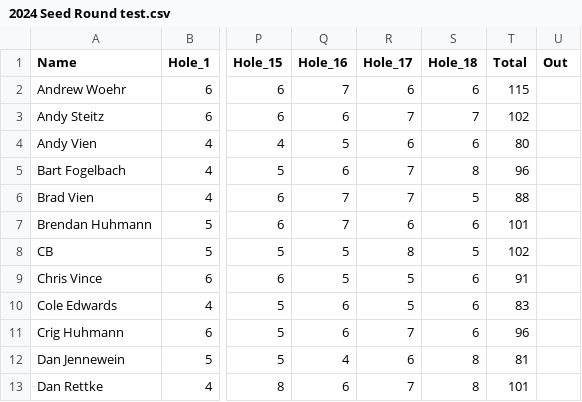
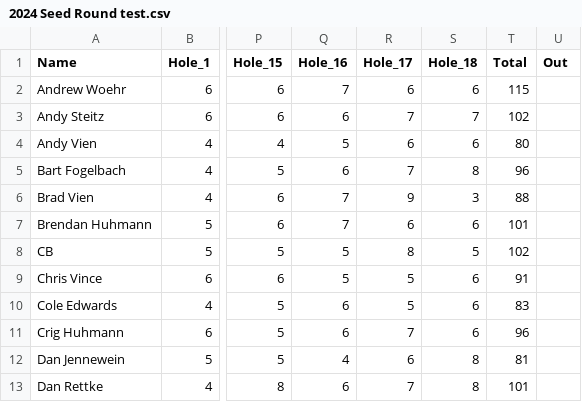
Before and after one commit to bradleyvien/Draft-App-2.0, a CSV file: www/data/2024 Seed Round test.csv, drawn as a sheet; only a part is shown, gaps mark what is left out; the diff names each change by its address in the sheet, - before the commit and + after, or states it on an @@ line.

```diff
--- a/www/data/2024 Seed Round test.csv
+++ b/www/data/2024 Seed Round test.csv
-R6 (Hole_17): 7
+R6 (Hole_17): 9
-S6 (Hole_18): 5
+S6 (Hole_18): 3
```
Also changed, not shown: www/player bios.csv, 1 other file.
